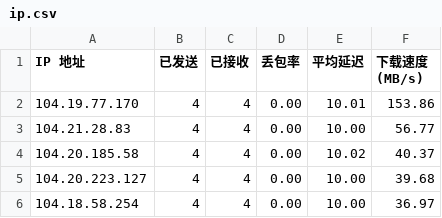
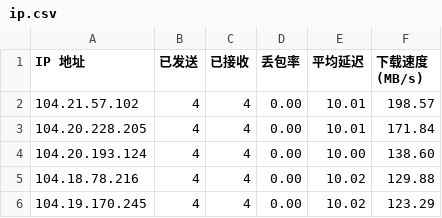
Before and after one commit to xj888xj/CFCDN-AutoYX, a CSV file: CloudflareST/ip.csv, drawn as a sheet.

```diff
--- a/CloudflareST/ip.csv
+++ b/CloudflareST/ip.csv
@@ -1,6 +1,6 @@
 IP 地址,已发送,已接收,丢包率,平均延迟,下载速度 (MB/s)
-104.19.77.170,4,4,0.00,10.01,153.86
-104.21.28.83,4,4,0.00,10.00,56.77
-104.20.185.58,4,4,0.00,10.02,40.37
-104.20.223.127,4,4,0.00,10.00,39.68
-104.18.58.254,4,4,0.00,10.00,36.97
+104.21.57.102,4,4,0.00,10.01,198.57
+104.20.228.205,4,4,0.00,10.01,171.84
+104.20.193.124,4,4,0.00,10.00,138.60
+104.18.78.216,4,4,0.00,10.02,129.88
+104.19.170.245,4,4,0.00,10.02,123.29
```
Also changed, not shown: 1 other file.
